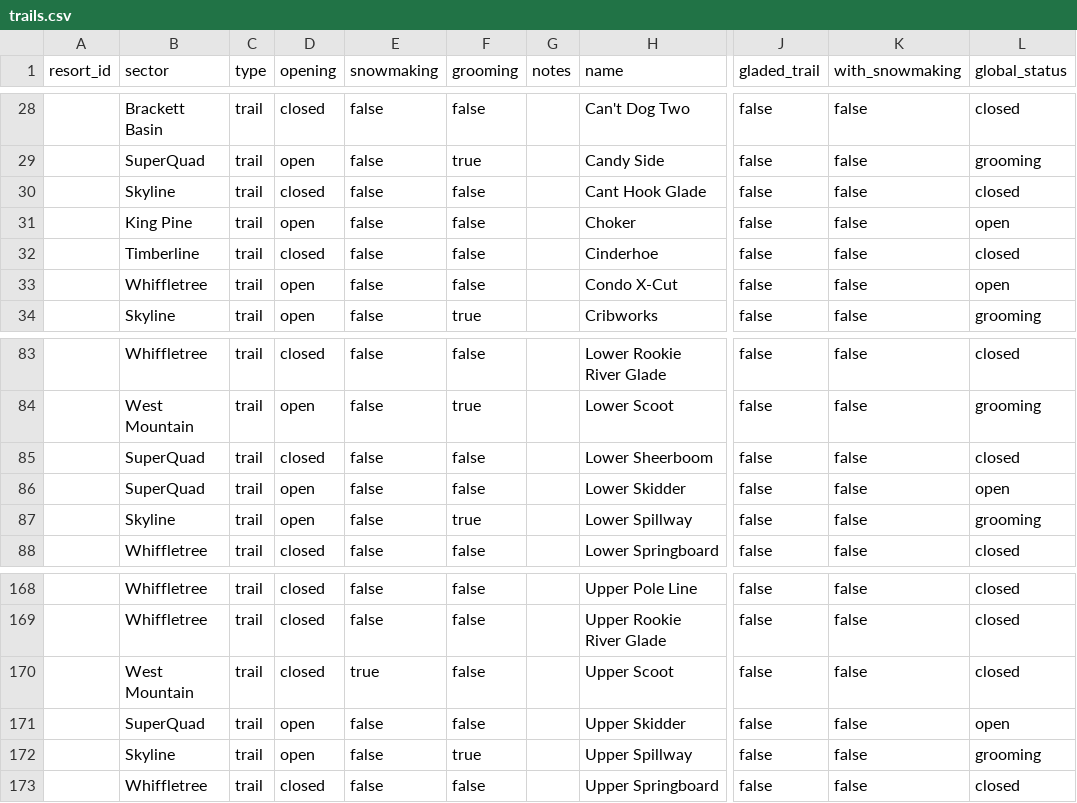
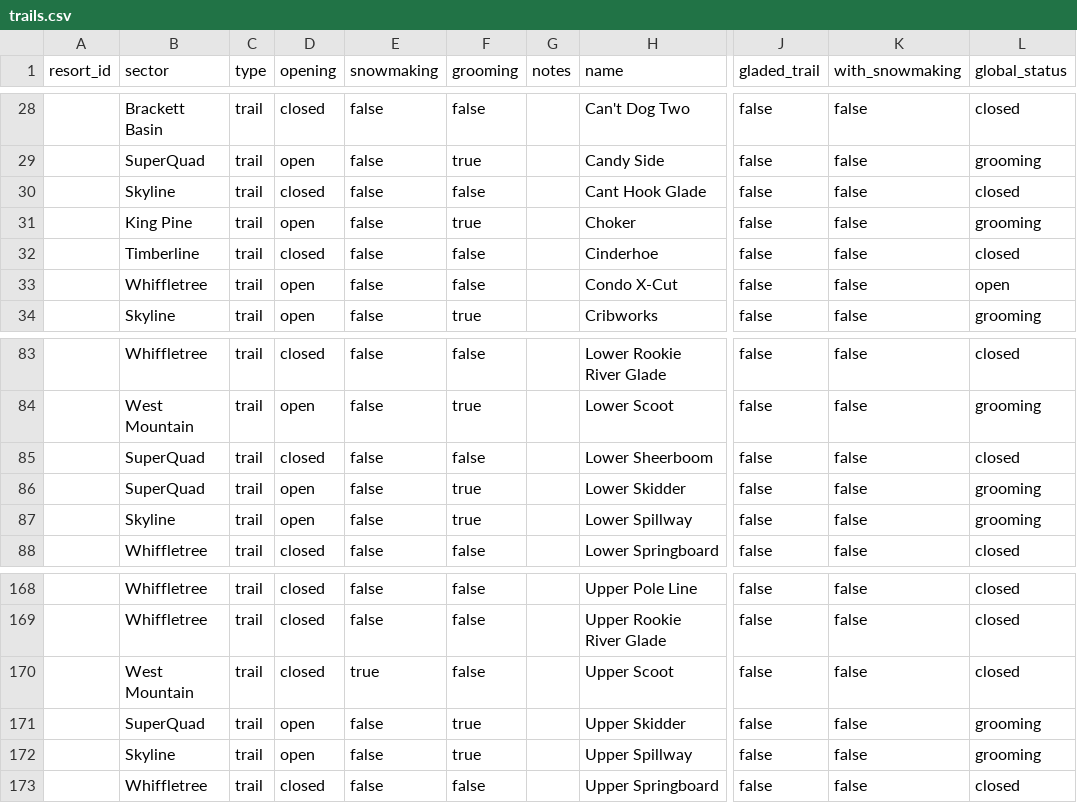
Before and after one commit to abkfenris/sugarloaf, a CSV file: trails.csv, drawn as a sheet; only a part is shown, gaps mark what is left out; the diff names each change by its address in the sheet, - before the commit and + after, or states it on an @@ line.

```diff
--- a/trails.csv
+++ b/trails.csv
-F31 (grooming): false
+F31 (grooming): true
-L31 (global_status): open
+L31 (global_status): grooming
-F86 (grooming): false
+F86 (grooming): true
-L86 (global_status): open
+L86 (global_status): grooming
-F171 (grooming): false
+F171 (grooming): true
-L171 (global_status): open
+L171 (global_status): grooming
```
Also changed, not shown: 2 other files.
